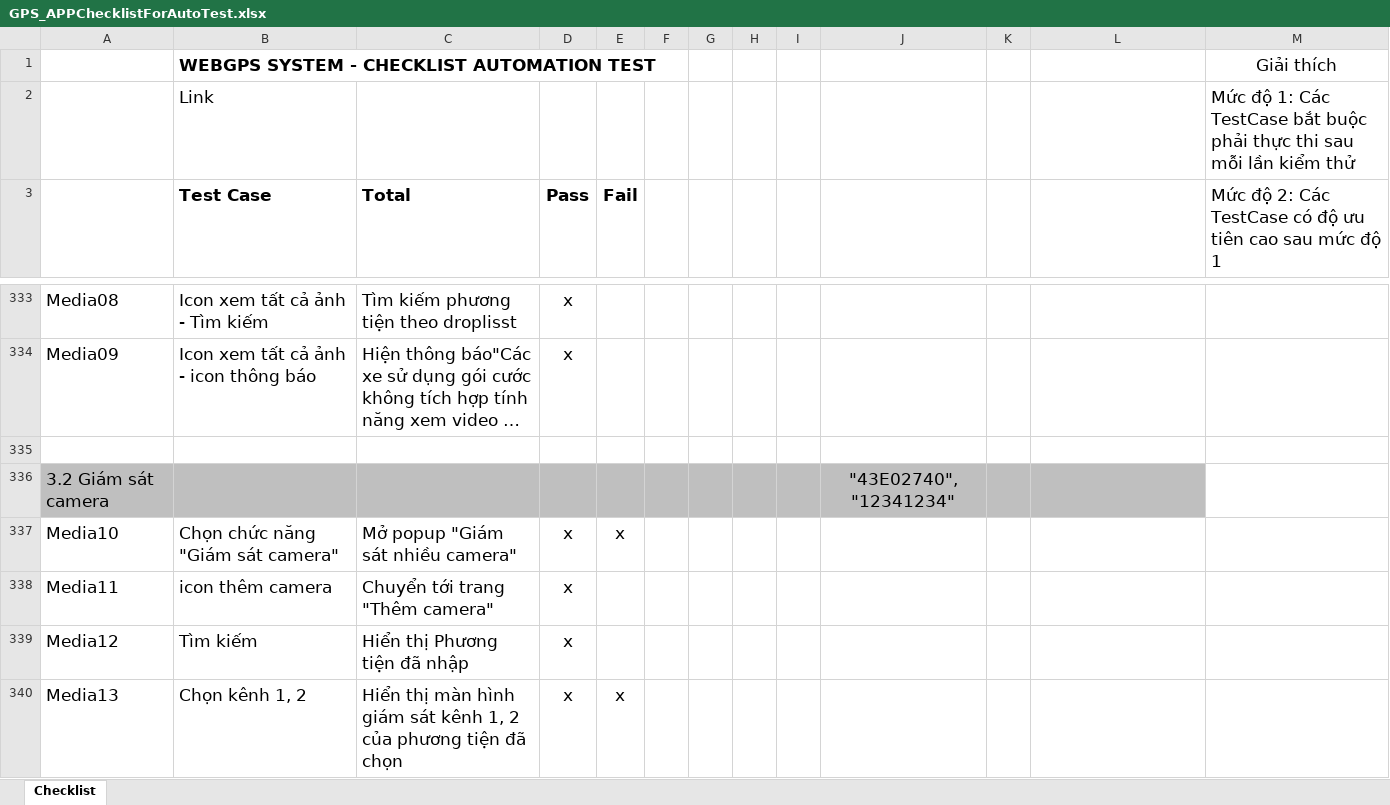
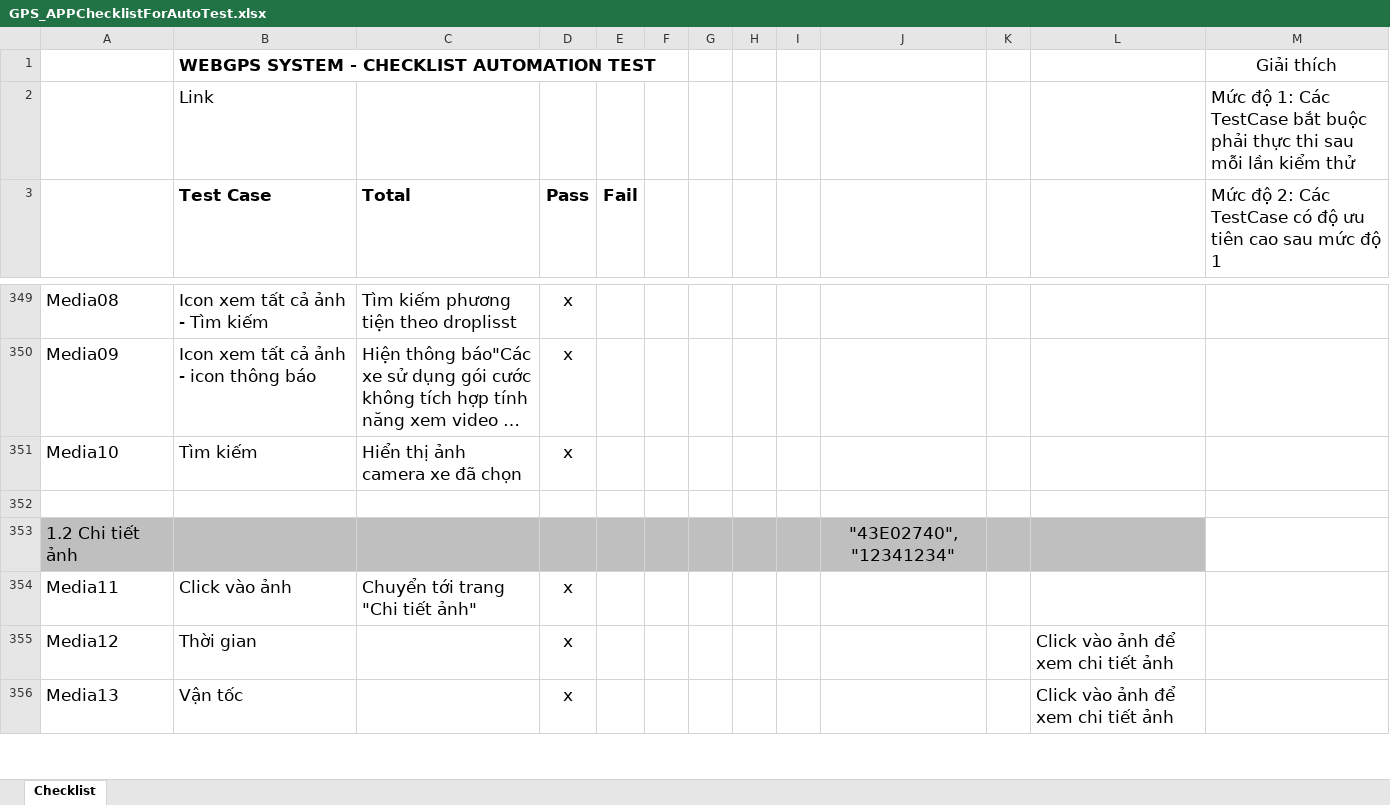
Before and after one commit to truongvck3313/BA_GPS_APP, an Excel workbook: GPS_APPChecklistForAutoTest.xlsx, sheet Checklist, drawn as a sheet; only a part is shown, gaps mark what is left out; long unchanged cells end in …; values as stored, in another font and other column widths than the file's, no borders; charts and pictures and conditional formats not drawn; removed rows and columns are numbered as before the commit, all else as after; the diff covers the shown part only; the diff names each change by its address in the sheet, - before the commit and + after, or states it on an @@ line.

```diff
--- a/GPS_APPChecklistForAutoTest.xlsx (sheet Checklist)
+++ b/GPS_APPChecklistForAutoTest.xlsx (sheet Checklist)
+row 351: Media10 | Tìm kiếm | Hiển thị ảnh camera xe đã chọn | x
-A353: 3.2 Giám sát camera
+A353: 1.2 Chi tiết ảnh
-row 337: Media10 | Chọn chức năng "Giám sát camera" | Mở popup "Giám sát nhiều camera" | x | x
-B354 (Test Case): icon thêm camera
+B354 (Test Case): Click vào ảnh
-C354 (Total): Chuyển tới trang "Thêm camera"
+C354 (Total): Chuyển tới trang "Chi tiết ảnh"
-B355 (Test Case): Tìm kiếm
+B355 (Test Case): Thời gian
-C355 (Total): Hiển thị Phương tiện đã nhập
+C355 (Total): (empty)
-L355:L356: (empty)
+L355:L356: Click vào ảnh để xem chi tiết ảnh
-B356 (Test Case): Chọn kênh 1, 2
+B356 (Test Case): Vận tốc
-C356 (Total): Hiển thị màn hình giám sát kênh 1, 2 của phương tiện đã chọn
+C356 (Total): (empty)
-E356 (Fail): x
+E356 (Fail): (empty)
```
Also changed, not shown: 65 added rows, 36 removed rows, 217 edited cells, cell formats and merged cells elsewhere in this sheet, charts or pictures, bangluudulieu_tamthoiapp.xlsx, 13 other files.
